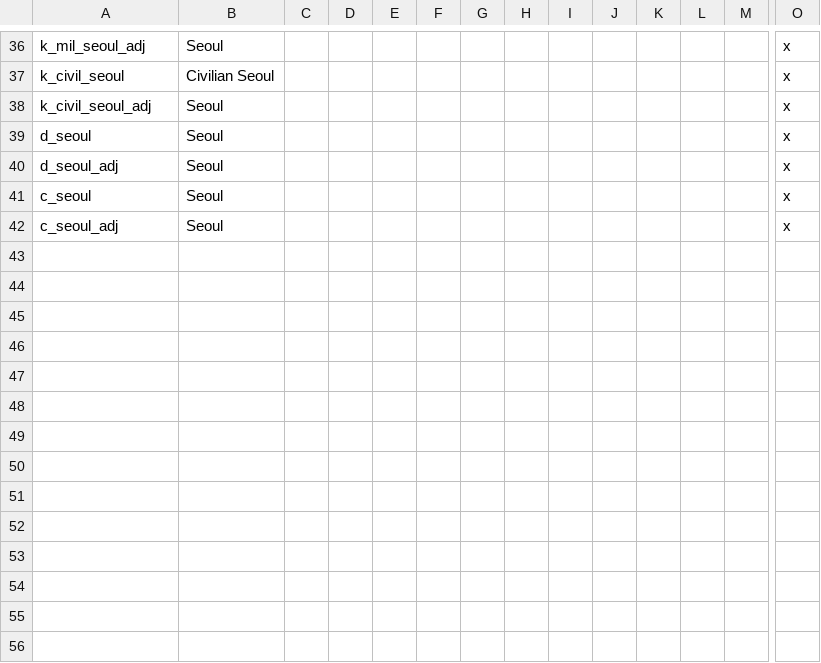
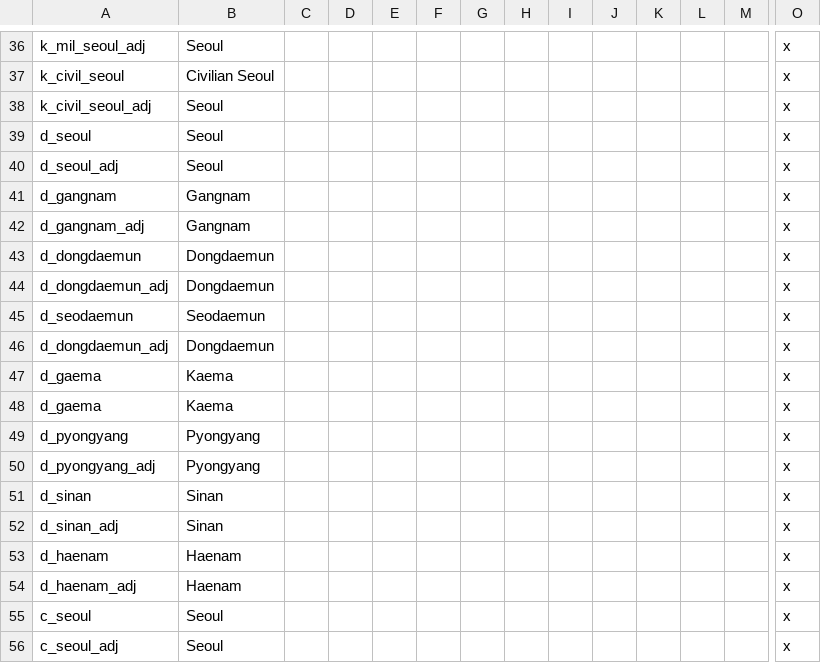
Before and after one commit to soregi/Fallen-Skyscraper, a CSV file: Falen/localisation/faltitles.csv, drawn as a sheet; only a part is shown, gaps mark what is left out; rows hold the shown columns only; the diff names each change by its address in the sheet, - before the commit and + after, or states it on an @@ line.

```diff
--- a/Falen/localisation/faltitles.csv
+++ b/Falen/localisation/faltitles.csv
+row 41: d_gangnam | Gangnam |  |  |  |  |  |  |  |  |  |  |  | x
+row 42: d_gangnam_adj | Gangnam |  |  |  |  |  |  |  |  |  |  |  | x
+row 43: d_dongdaemun | Dongdaemun |  |  |  |  |  |  |  |  |  |  |  | x
+row 44: d_dongdaemun_adj | Dongdaemun |  |  |  |  |  |  |  |  |  |  |  | x
+row 45: d_seodaemun | Seodaemun |  |  |  |  |  |  |  |  |  |  |  | x
+row 46: d_dongdaemun_adj | Dongdaemun |  |  |  |  |  |  |  |  |  |  |  | x
+row 47: d_gaema | Kaema |  |  |  |  |  |  |  |  |  |  |  | x
+row 48: d_gaema | Kaema |  |  |  |  |  |  |  |  |  |  |  | x
+row 49: d_pyongyang | Pyongyang |  |  |  |  |  |  |  |  |  |  |  | x
+row 50: d_pyongyang_adj | Pyongyang |  |  |  |  |  |  |  |  |  |  |  | x
+row 51: d_sinan | Sinan |  |  |  |  |  |  |  |  |  |  |  | x
+row 52: d_sinan_adj | Sinan |  |  |  |  |  |  |  |  |  |  |  | x
+row 53: d_haenam | Haenam |  |  |  |  |  |  |  |  |  |  |  | x
+row 54: d_haenam_adj | Haenam |  |  |  |  |  |  |  |  |  |  |  | x
```
Also changed, not shown: Falen/localisation/fal_religions.csv, 1 other file.
